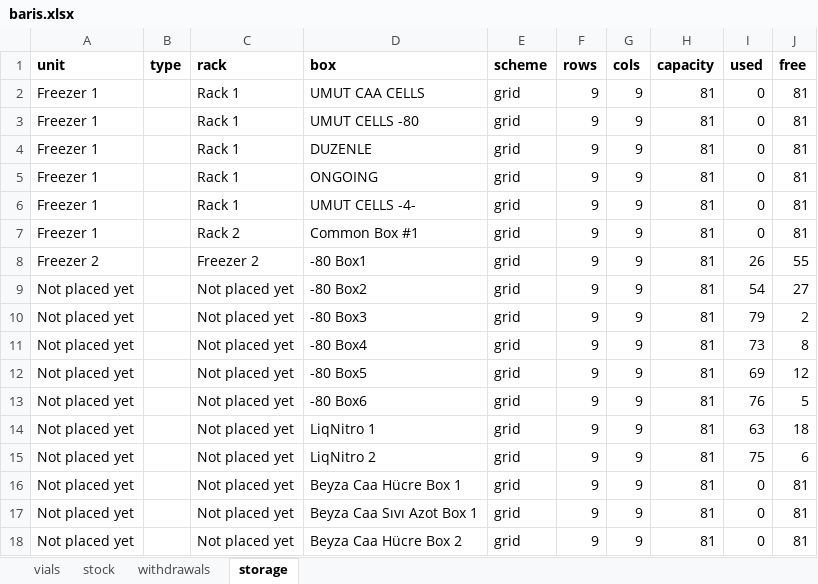
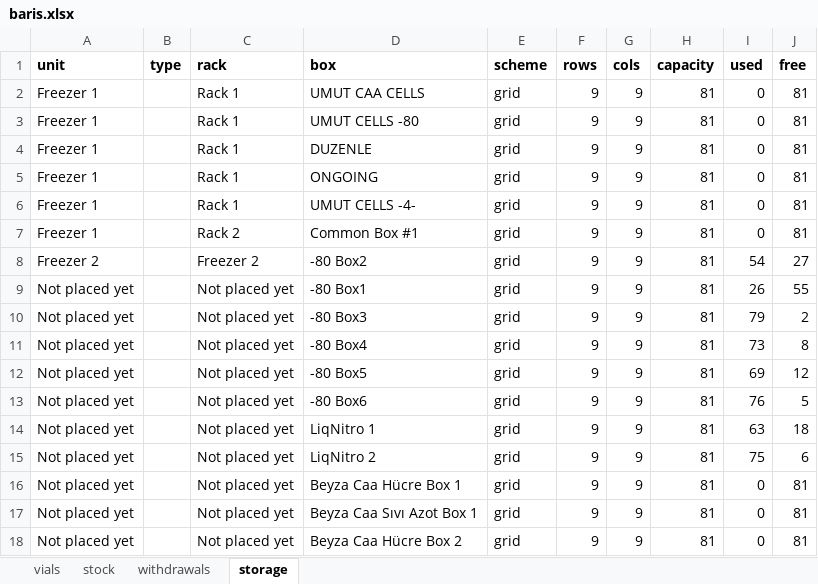
Before and after one commit to ucagiral/cagiral-schedule, an Excel workbook: cellstocks/data/baris.xlsx, sheet storage, drawn as a sheet; values as stored, in another font and other column widths than the file's, no borders; the diff names each change by its address in the sheet, - before the commit and + after, or states it on an @@ line.

```diff
--- a/cellstocks/data/baris.xlsx (sheet storage)
+++ b/cellstocks/data/baris.xlsx (sheet storage)
-D8 (box): -80 Box1
+D8 (box): -80 Box2
-I8 (used): 26
+I8 (used): 54
-J8 (free): 55
+J8 (free): 27
-D9 (box): -80 Box2
+D9 (box): -80 Box1
-I9 (used): 54
+I9 (used): 26
-J9 (free): 27
+J9 (free): 55
```
Also changed, not shown: sheet vials, cellstocks/data/admin.xlsx, cellstocks/data/beyzat.xlsx, 3 other files.
